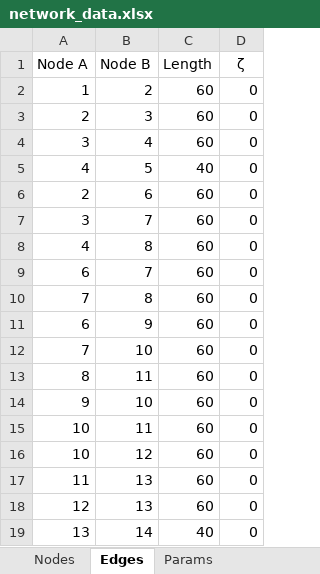
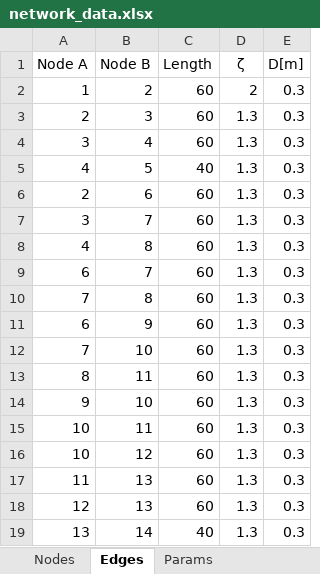
Before and after one commit to andreasioannides/Pipeline-Network-Design, an Excel workbook: network_data.xlsx, sheet Edges, drawn as a sheet; values as stored, in another font and other column widths than the file's, no borders; the diff names each change by its address in the sheet, - before the commit and + after, or states it on an @@ line.

```diff
--- a/network_data.xlsx (sheet Edges)
+++ b/network_data.xlsx (sheet Edges)
+column E (D[m]), rows 2-19: all 0.3
-D2 (ζ): 0
+D2 (ζ): 2
-D3:D19 (ζ): 0
+D3:D19 (ζ): 1.3
```
Also changed, not shown: sheet Nodes, sheet Params, other sheet tabs, formulas that keep their value, 2 other files.
